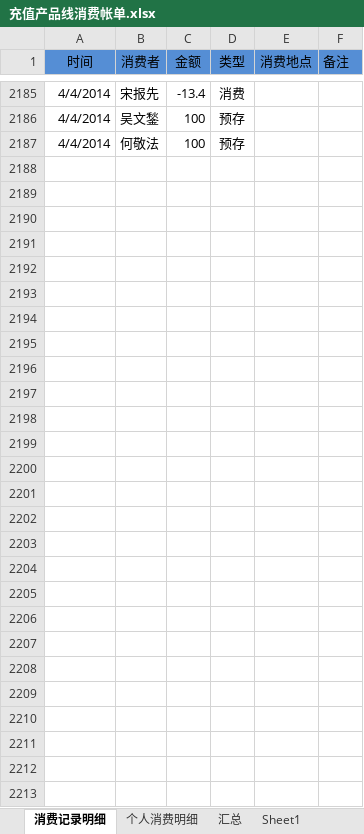
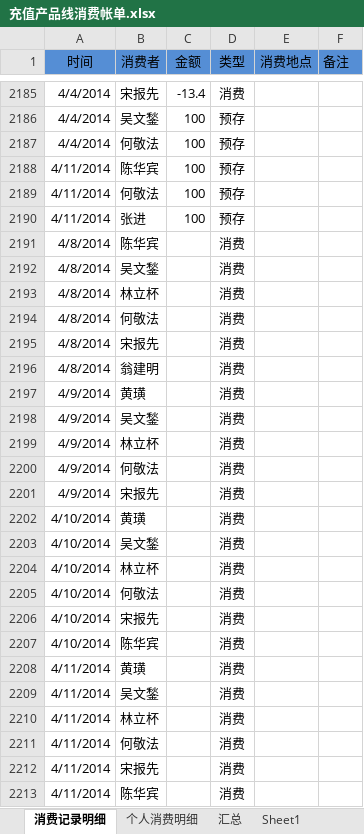
Before and after one commit to junyangren/BillingInfo, an Excel workbook: 充值产品线消费帐单.xlsx, sheet 消费记录明细, drawn as a sheet; only a part is shown, gaps mark what is left out; values as stored, in another font and other column widths than the file's, no borders; conditional formats not drawn; the diff names each change by its address in the sheet, - before the commit and + after, or states it on an @@ line.

Commit message:
ok

```diff
--- a/充值产品线消费帐单.xlsx (sheet 消费记录明细)
+++ b/充值产品线消费帐单.xlsx (sheet 消费记录明细)
+row 2188: 4/11/2014 | 陈华宾 | 100 | 预存
+row 2189: 4/11/2014 | 何敬法 | 100 | 预存
+row 2190: 4/11/2014 | 张进 | 100 | 预存
+row 2191: 4/8/2014 | 陈华宾 |  | 消费
+row 2192: 4/8/2014 | 吴文鍫 |  | 消费
+row 2193: 4/8/2014 | 林立杯 |  | 消费
+row 2194: 4/8/2014 | 何敬法 |  | 消费
+row 2195: 4/8/2014 | 宋报先 |  | 消费
+row 2196: 4/8/2014 | 翁建明 |  | 消费
+row 2197: 4/9/2014 | 黄璜 |  | 消费
+row 2198: 4/9/2014 | 吴文鍫 |  | 消费
+row 2199: 4/9/2014 | 林立杯 |  | 消费
+row 2200: 4/9/2014 | 何敬法 |  | 消费
+row 2201: 4/9/2014 | 宋报先 |  | 消费
+row 2202: 4/10/2014 | 黄璜 |  | 消费
+row 2203: 4/10/2014 | 吴文鍫 |  | 消费
+row 2204: 4/10/2014 | 林立杯 |  | 消费
+row 2205: 4/10/2014 | 何敬法 |  | 消费
+row 2206: 4/10/2014 | 宋报先 |  | 消费
+row 2207: 4/10/2014 | 陈华宾 |  | 消费
+row 2208: 4/11/2014 | 黄璜 |  | 消费
+row 2209: 4/11/2014 | 吴文鍫 |  | 消费
+row 2210: 4/11/2014 | 林立杯 |  | 消费
+row 2211: 4/11/2014 | 何敬法 |  | 消费
+row 2212: 4/11/2014 | 宋报先 |  | 消费
+row 2213: 4/11/2014 | 陈华宾 |  | 消费
```
